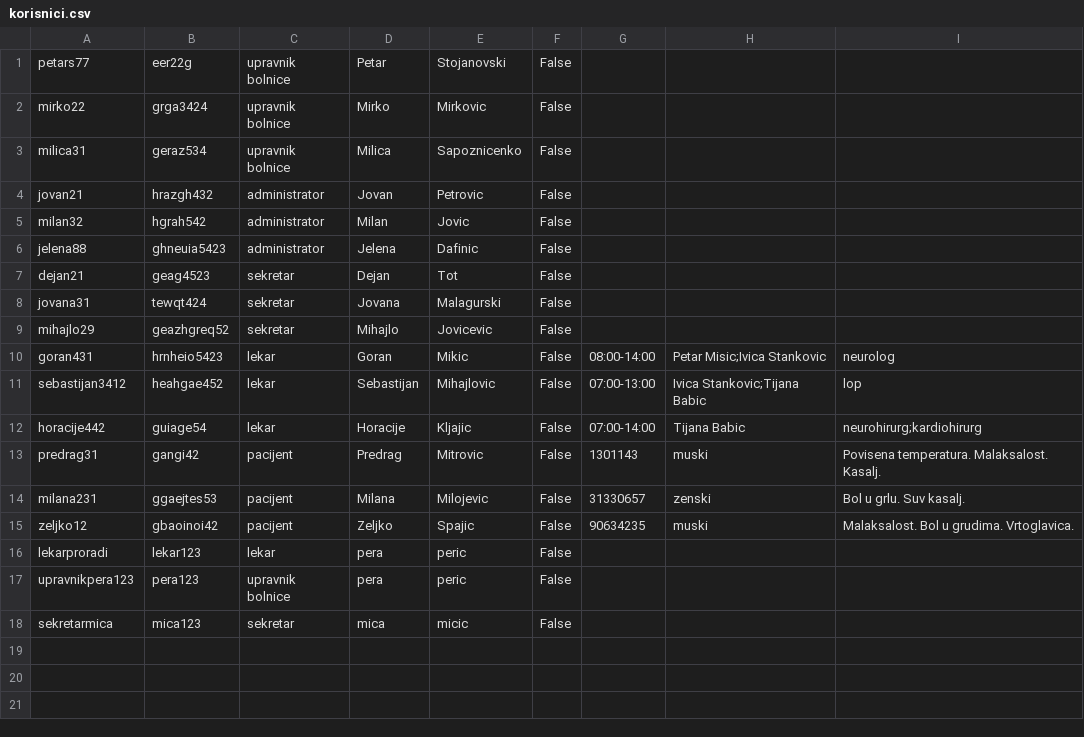
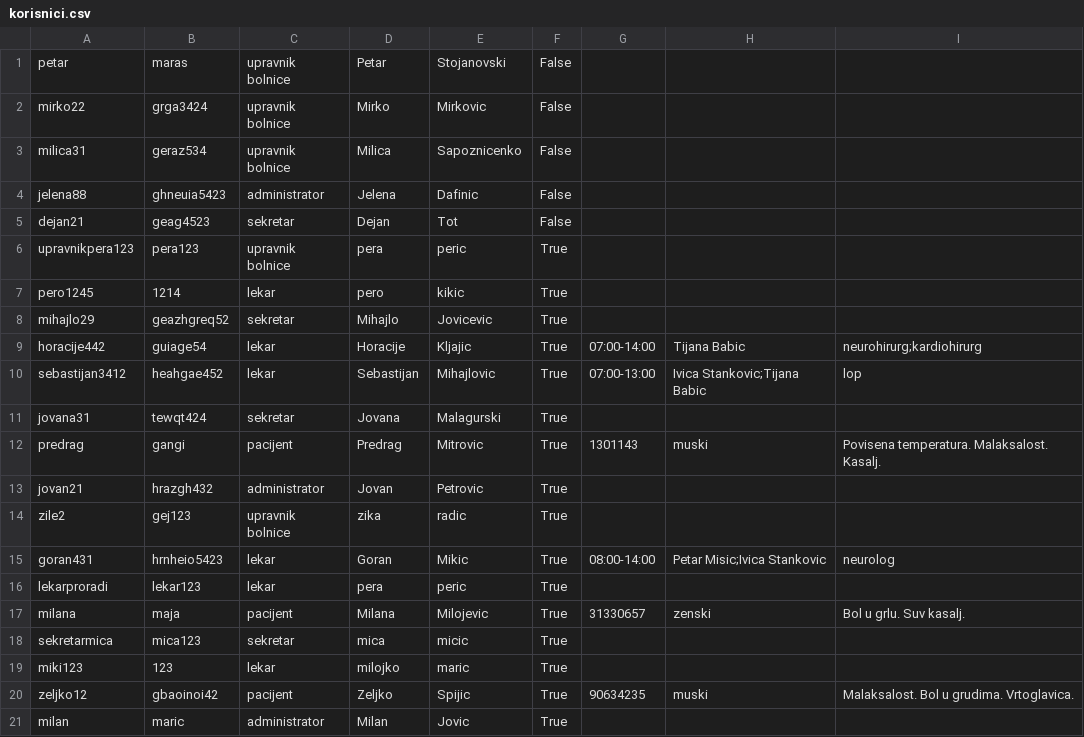
Before and after one commit to dragicevic19/usi-hospital, a CSV file: data/korisnici.csv, drawn as a sheet.

```diff
--- a/data/korisnici.csv
+++ b/data/korisnici.csv
@@ -1,18 +1,21 @@
-petars77,eer22g,upravnik bolnice,Petar,Stojanovski,False
+petar,maras,upravnik bolnice,Petar,Stojanovski,False
 mirko22,grga3424,upravnik bolnice,Mirko,Mirkovic,False
 milica31,geraz534,upravnik bolnice,Milica,Sapoznicenko,False
-jovan21,hrazgh432,administrator,Jovan,Petrovic,False
-milan32,hgrah542,administrator,Milan,Jovic,False
 jelena88,ghneuia5423,administrator,Jelena,Dafinic,False
 dejan21,geag4523,sekretar,Dejan,Tot,False
-jovana31,tewqt424,sekretar,Jovana,Malagurski,False
-mihajlo29,geazhgreq52,sekretar,Mihajlo,Jovicevic,False
-goran431,hrnheio5423,lekar,Goran,Mikic,False,08:00-14:00,Petar Misic;Ivica Stankovic,neurolog
-sebastijan3412,heahgae452,lekar,Sebastijan,Mihajlovic,False,07:00-13:00,Ivica Stankovic;Tijana Babic,lop
-horacije442,guiage54,lekar,Horacije,Kljajic,False,07:00-14:00,Tijana Babic,neurohirurg;kardiohirurg
-predrag31,gangi42,pacijent,Predrag,Mitrovic,False,1301143,muski,Povisena temperatura. Malaksalost. Kasalj.
-milana231,ggaejtes53,pacijent,Milana,Milojevic,False,31330657,zenski,Bol u grlu. Suv kasalj.
-zeljko12,gbaoinoi42,pacijent,Zeljko,Spajic,False,90634235,muski,Malaksalost. Bol u grudima. Vrtoglavica.
-lekarproradi,lekar123,lekar,pera,peric,False,,,
-upravnikpera123,pera123,upravnik bolnice,pera,peric,False
-sekretarmica,mica123,sekretar,mica,micic,False
+upravnikpera123,pera123,upravnik bolnice,pera,peric,True
+pero1245,1214,lekar,pero,kikic,True,,,
+mihajlo29,geazhgreq52,sekretar,Mihajlo,Jovicevic,True
+horacije442,guiage54,lekar,Horacije,Kljajic,True,07:00-14:00,Tijana Babic,neurohirurg;kardiohirurg
+sebastijan3412,heahgae452,lekar,Sebastijan,Mihajlovic,True,07:00-13:00,Ivica Stankovic;Tijana Babic,lop
+jovana31,tewqt424,sekretar,Jovana,Malagurski,True
+predrag,gangi,pacijent,Predrag,Mitrovic,True,1301143,muski,Povisena temperatura. Malaksalost. Kasalj.
+jovan21,hrazgh432,administrator,Jovan,Petrovic,True
+zile2,gej123,upravnik bolnice,zika,radic,True
+goran431,hrnheio5423,lekar,Goran,Mikic,True,08:00-14:00,Petar Misic;Ivica Stankovic,neurolog
+lekarproradi,lekar123,lekar,pera,peric,True,,,
+milana,maja,pacijent,Milana,Milojevic,True,31330657,zenski,Bol u grlu. Suv kasalj.
+sekretarmica,mica123,sekretar,mica,micic,True
+miki123,123,lekar,milojko,maric,True,,,
+zeljko12,gbaoinoi42,pacijent,Zeljko,Spijic,True,90634235,muski,Malaksalost. Bol u grudima. Vrtoglavica.
+milan,maric,administrator,Milan,Jovic,True
```
Also changed, not shown: data/prostorije.csv, data/unos_anamneze.csv, 16 other files.
